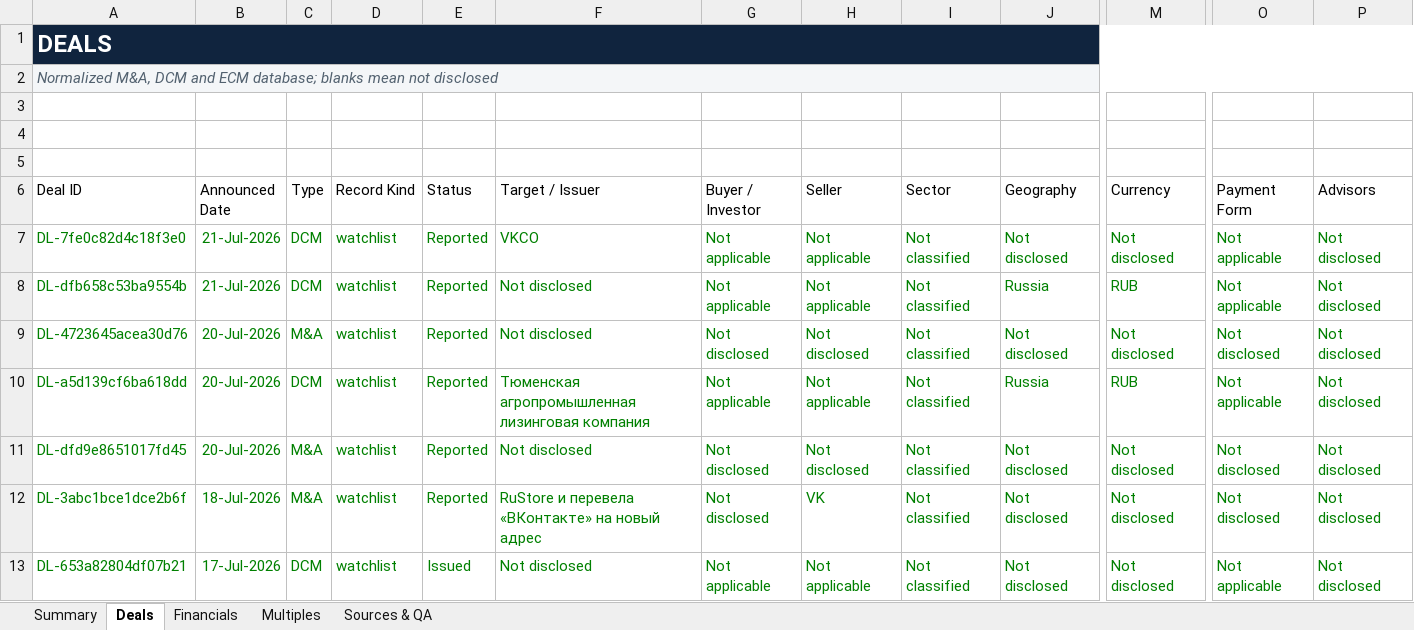
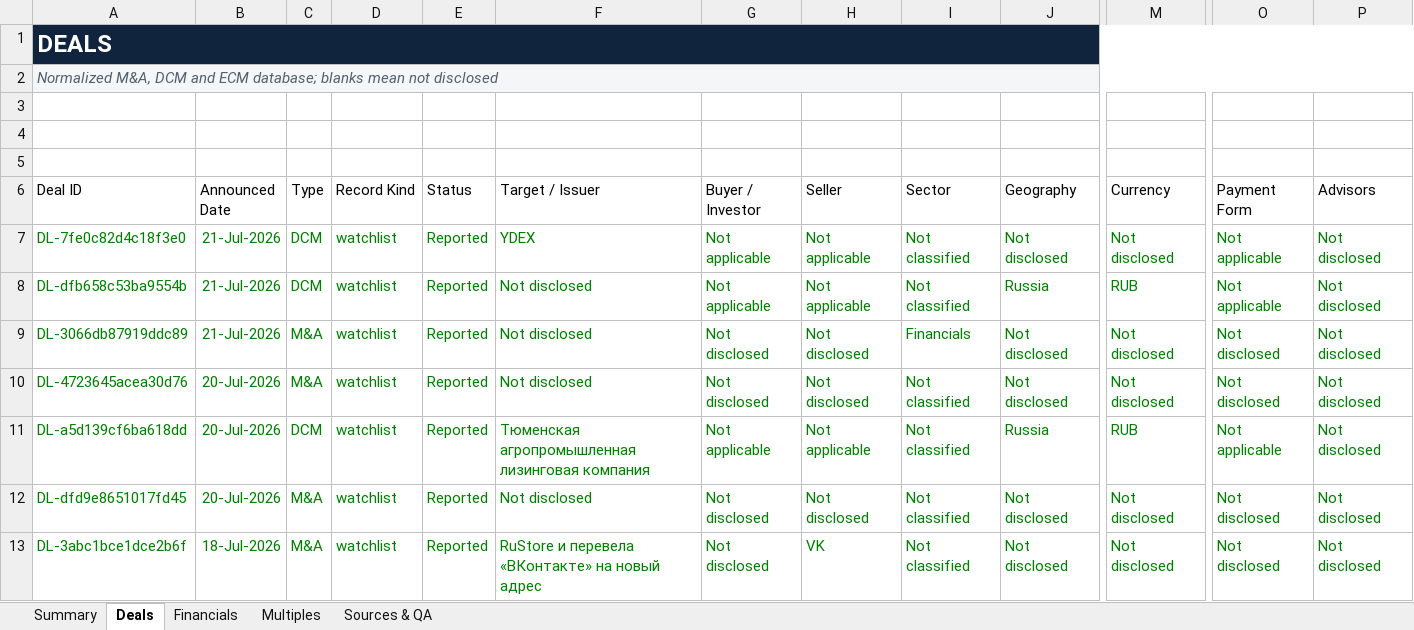
Before and after one commit to irisaurum/deal-markets-copilot, an Excel workbook: output/precedent_transactions.xlsx, sheet Deals, drawn as a sheet; only a part is shown, gaps mark what is left out; the shorter side is filled out with more unchanged rows; values as stored, in another font and other column widths than the file's, no borders; table styles not drawn; rows hold the shown columns only; the diff names each change by its address in the sheet, - before the commit and + after, or states it on an @@ line.

```diff
--- a/output/precedent_transactions.xlsx (sheet Deals)
+++ b/output/precedent_transactions.xlsx (sheet Deals)
-F7 (Target / Issuer): VKCO
+F7 (Target / Issuer): YDEX
+row 9: DL-3066db87919ddc89 | 21-Jul-2026 | M&A | watchlist | Reported | Not disclosed | Not disclosed | Not disclosed | Financials | Not disclosed | Not disclosed | Not disclosed | Not disclosed
```
Also changed, not shown: sheet Multiples, sheet Sources & QA, sheet Summary, formulas that keep their value, 5 other files.
